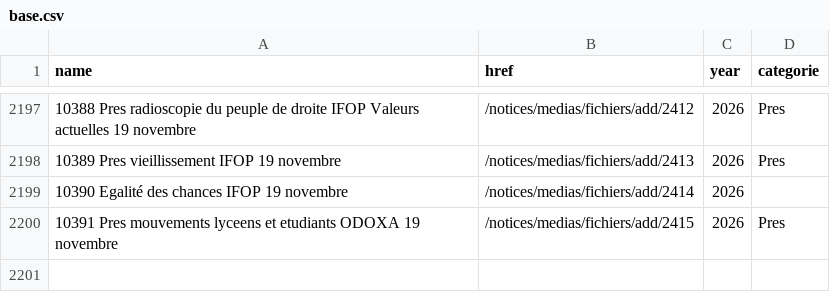
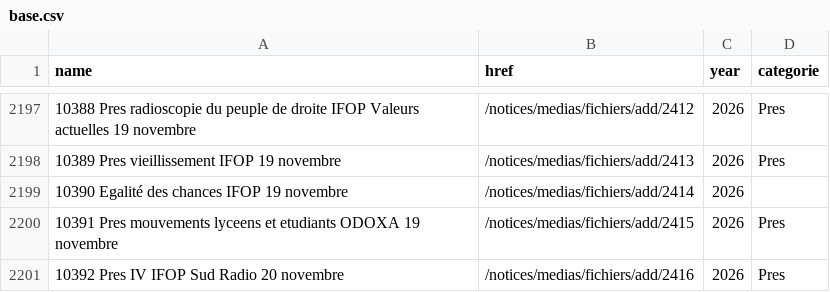
Before and after one commit to EnzoSim/sondages-commission-index, a CSV file: base.csv, drawn as a sheet; only a part is shown, gaps mark what is left out; the diff names each change by its address in the sheet, - before the commit and + after, or states it on an @@ line.

```diff
--- a/base.csv
+++ b/base.csv
+row 2201: 10392 Pres IV IFOP Sud Radio 20 novembre | /notices/medias/fichiers/add/2416 | 2026 | Pres
```
Also changed, not shown: files.csv, notices_catalog.csv, 2 other files.
